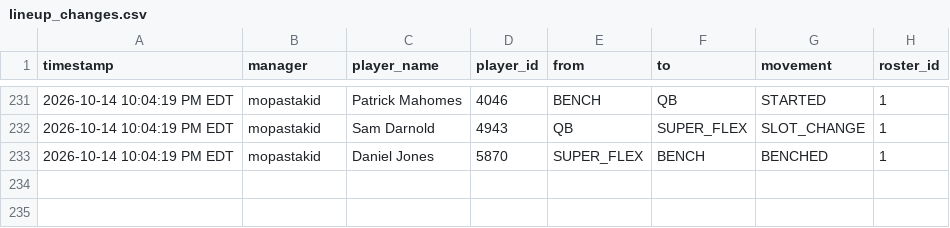
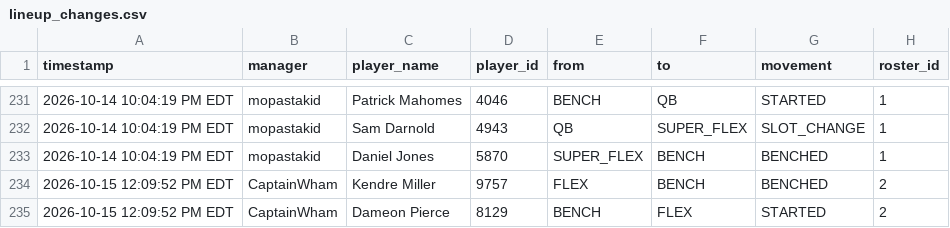
Before and after one commit to FatSquirrel57/sleeper-lineup-tracker, a CSV file: lineup_changes.csv, drawn as a sheet; only a part is shown, gaps mark what is left out.

```diff
--- a/lineup_changes.csv
+++ b/lineup_changes.csv
@@ -233 +233,3 @@ timestamp,manager,player_name,player_id,from,to,movement,roster_id
 2026-10-14 10:04:19 PM EDT,mopastakid,Daniel Jones,5870,SUPER_FLEX,BENCH,BENCHED,1
+2026-10-15 12:09:52 PM EDT,CaptainWham,Kendre Miller,9757,FLEX,BENCH,BENCHED,2
+2026-10-15 12:09:52 PM EDT,CaptainWham,Dameon Pierce,8129,BENCH,FLEX,STARTED,2
```
Also changed, not shown: 1 other file.
